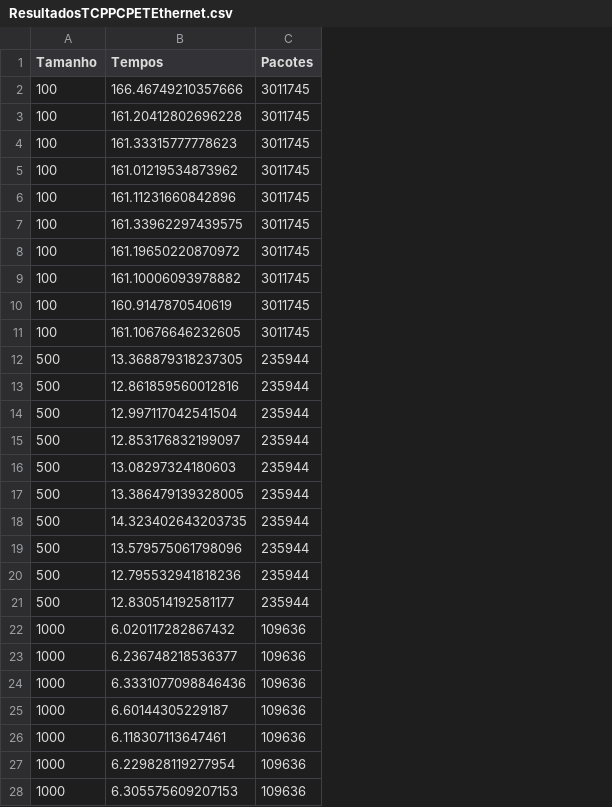
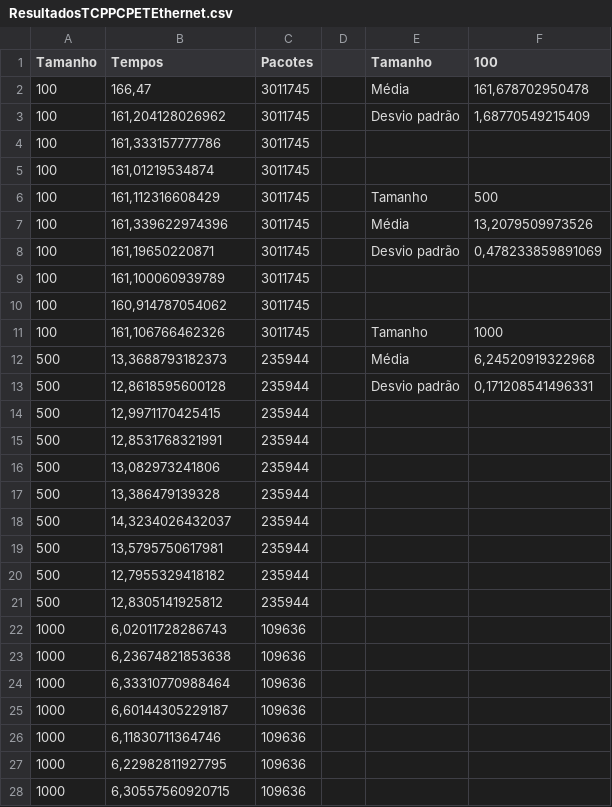
Before and after one commit to robertaalcantara/Protocolos-TCP-e-UDP, a CSV file: ResultadosTCPPCPETEthernet.csv, drawn as a sheet; only a part is shown; the diff covers the shown part only; the diff names each change by its address in the sheet, - before the commit and + after, or states it on an @@ line.

```diff
--- a/ResultadosTCPPCPETEthernet.csv
+++ b/ResultadosTCPPCPETEthernet.csv
+column D, empty
+column E (Tamanho), rows 2-13: Média | Desvio padrão |  |  | Tamanho | Média | Desvio padrão |  |  | Tamanho | Média | Desvio padrão
+column F (100), rows 2-13: 161,678702950478 | 1,68770549215409 |  |  | 500 | 13,2079509973526 | 0,478233859891069 |  |  | 1000 | 6,24520919322968 | 0,171208541496331
-B2 (Tempos): 166.46749210357666
+B2 (Tempos): 166,47
-B3 (Tempos): 161.20412802696228
+B3 (Tempos): 161,204128026962
-B4 (Tempos): 161.33315777778623
+B4 (Tempos): 161,333157777786
-B5 (Tempos): 161.01219534873962
+B5 (Tempos): 161,01219534874
-B6 (Tempos): 161.11231660842896
+B6 (Tempos): 161,112316608429
-B7 (Tempos): 161.33962297439575
+B7 (Tempos): 161,339622974396
-B8 (Tempos): 161.19650220870972
+B8 (Tempos): 161,19650220871
-B9 (Tempos): 161.10006093978882
+B9 (Tempos): 161,100060939789
-B10 (Tempos): 160.9147870540619
+B10 (Tempos): 160,914787054062
-B11 (Tempos): 161.10676646232605
+B11 (Tempos): 161,106766462326
-B12 (Tempos): 13.368879318237305
+B12 (Tempos): 13,3688793182373
-B13 (Tempos): 12.861859560012816
+B13 (Tempos): 12,8618595600128
-B14 (Tempos): 12.997117042541504
+B14 (Tempos): 12,9971170425415
-B15 (Tempos): 12.853176832199097
+B15 (Tempos): 12,8531768321991
-B16 (Tempos): 13.08297324180603
+B16 (Tempos): 13,082973241806
-B17 (Tempos): 13.386479139328005
+B17 (Tempos): 13,386479139328
-B18 (Tempos): 14.323402643203735
+B18 (Tempos): 14,3234026432037
-B19 (Tempos): 13.579575061798096
+B19 (Tempos): 13,5795750617981
-B20 (Tempos): 12.795532941818236
+B20 (Tempos): 12,7955329418182
-B21 (Tempos): 12.830514192581177
+B21 (Tempos): 12,8305141925812
-B22 (Tempos): 6.020117282867432
+B22 (Tempos): 6,02011728286743
-B23 (Tempos): 6.236748218536377
+B23 (Tempos): 6,23674821853638
-B24 (Tempos): 6.3331077098846436
+B24 (Tempos): 6,33310770988464
-B25 (Tempos): 6.60144305229187
+B25 (Tempos): 6,60144305229187
-B26 (Tempos): 6.118307113647461
+B26 (Tempos): 6,11830711364746
-B27 (Tempos): 6.229828119277954
+B27 (Tempos): 6,22982811927795
-B28 (Tempos): 6.305575609207153
+B28 (Tempos): 6,30557560920715
```
Also changed, not shown: 3 edited cells elsewhere in this file, ResultadosUDPSemGarantia.csv, ResultadosUDPSemGarantiaPCPETEthernet.csv, 1 other file.
